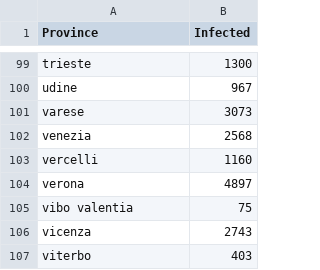
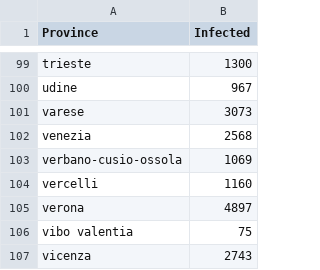
Before and after one commit to EmanueleLanzani/Coursera_Capstone, a CSV file: infected_situation_7_may.csv, drawn as a sheet; only a part is shown, gaps mark what is left out; the shorter side is filled out with more unchanged rows; the diff names each change by its address in the sheet, - before the commit and + after, or states it on an @@ line.

Commit message:
Update infected_situation_7_may.csv

```diff
--- a/infected_situation_7_may.csv
+++ b/infected_situation_7_may.csv
+row 103: verbano-cusio-ossola | 1069
```
